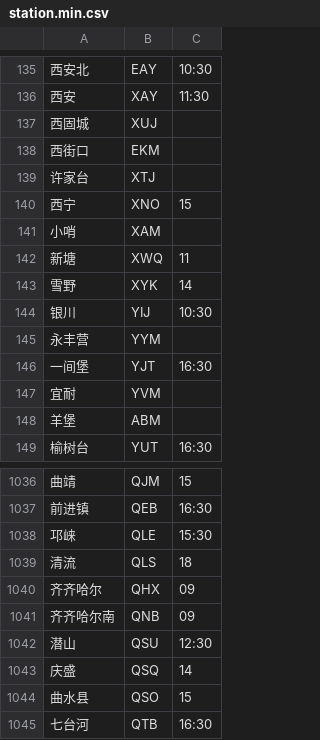
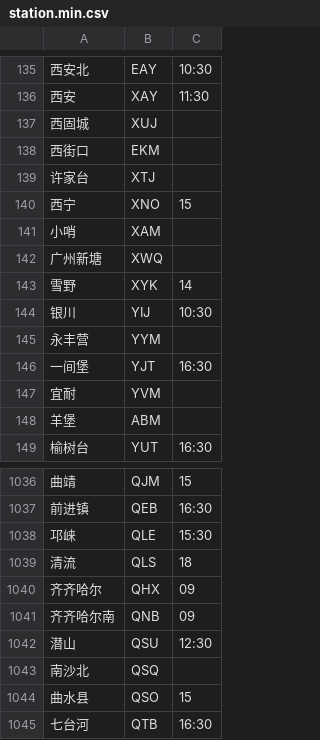
Before and after one commit to gpx0214/gpx0214.github.io, a CSV file: js/station.min.csv, drawn as a sheet; only a part is shown, gaps mark what is left out; removed rows and columns are numbered as before the commit, all else as after; the diff names each change by its address in the sheet, - before the commit and + after, or states it on an @@ line.

Commit message:
auto commit 251011

```diff
--- a/js/station.min.csv
+++ b/js/station.min.csv
-row 142: 新塘 | XWQ | 11
+row 142: 广州新塘 | XWQ
-row 1043: 庆盛 | QSQ | 14
+row 1043: 南沙北 | QSQ
```
